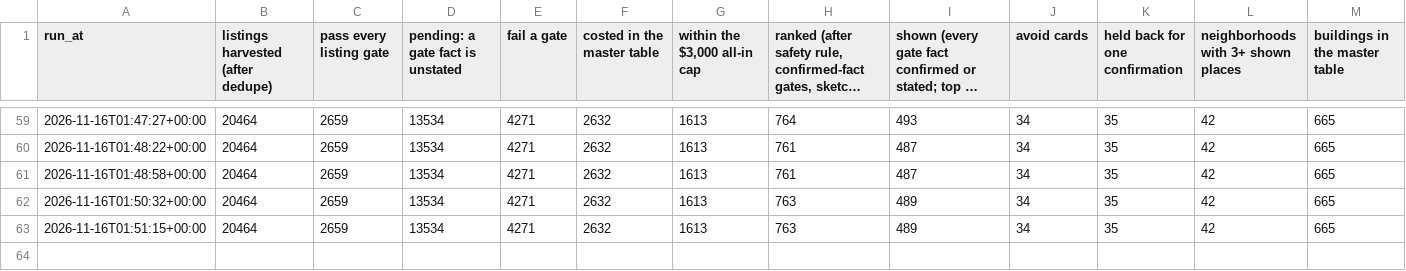
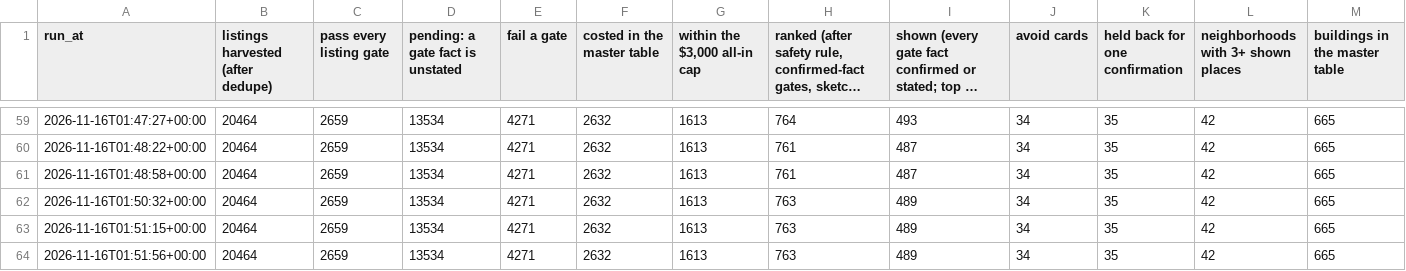
Before and after one commit to wthompson1804/SuperWritingEngine, a CSV file: house-hunt/data/reference/run_history.csv, drawn as a sheet; only a part is shown, gaps mark what is left out; long unchanged cells end in …; rows hold the shown columns only; the diff names each change by its address in the sheet, - before the commit and + after, or states it on an @@ line.

```diff
--- a/house-hunt/data/reference/run_history.csv
+++ b/house-hunt/data/reference/run_history.csv
+row 64: 2026-11-16T01:51:56+00:00 | 20464 | 2659 | 13534 | 4271 | 2632 | 1613 | 763 | 489 | 34 | 35 | 42 | 665
```
Also changed, not shown: 8 other files.
